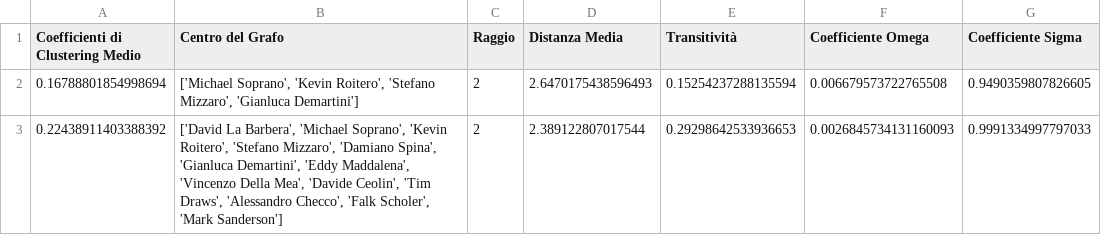
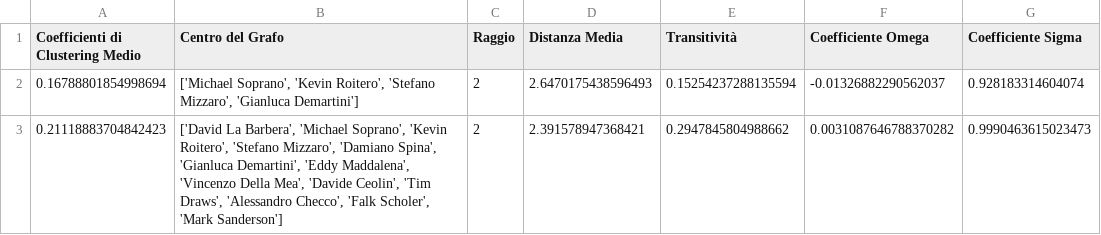
Before and after one commit to DavideDomTam/ProgettoSocialComputing, a CSV file: results/overall_measures.csv, drawn as a sheet.

```diff
--- a/results/overall_measures.csv
+++ b/results/overall_measures.csv
@@ -1,3 +1,3 @@
 Coefficienti di Clustering Medio,Centro del Grafo,Raggio,Distanza Media,Transitività,Coefficiente Omega,Coefficiente Sigma
-0.16788801854998694,"['Michael Soprano', 'Kevin Roitero', 'Stefano Mizzaro', 'Gianluca Demartini']",2,2.6470175438596493,0.15254237288135594,0.006679573722765508,0.9490359807826605
-0.22438911403388392,"['David La Barbera', 'Michael Soprano', 'Kevin Roitero', 'Stefano Mizzaro', 'Damiano Spina', 'Gianluca Demartini', 'Eddy Maddalena', 'Vincenzo Della Mea', 'Davide Ceolin', 'Tim Draws', 'Alessandro Checco', 'Falk Scholer', 'Mark Sanderson']",2,2.389122807017544,0.29298642533936653,0.0026845734131160093,0.9991334997797033
+0.16788801854998694,"['Michael Soprano', 'Kevin Roitero', 'Stefano Mizzaro', 'Gianluca Demartini']",2,2.6470175438596493,0.15254237288135594,-0.01326882290562037,0.928183314604074
+0.21118883704842423,"['David La Barbera', 'Michael Soprano', 'Kevin Roitero', 'Stefano Mizzaro', 'Damiano Spina', 'Gianluca Demartini', 'Eddy Maddalena', 'Vincenzo Della Mea', 'Davide Ceolin', 'Tim Draws', 'Alessandro Checco', 'Falk Scholer', 'Mark Sanderson']",2,2.391578947368421,0.2947845804988662,0.0031087646788370282,0.9990463615023473
```
Also changed, not shown: results/extended_graph_centralities.csv, results/first_graph_centralities.csv, 4 other files.
